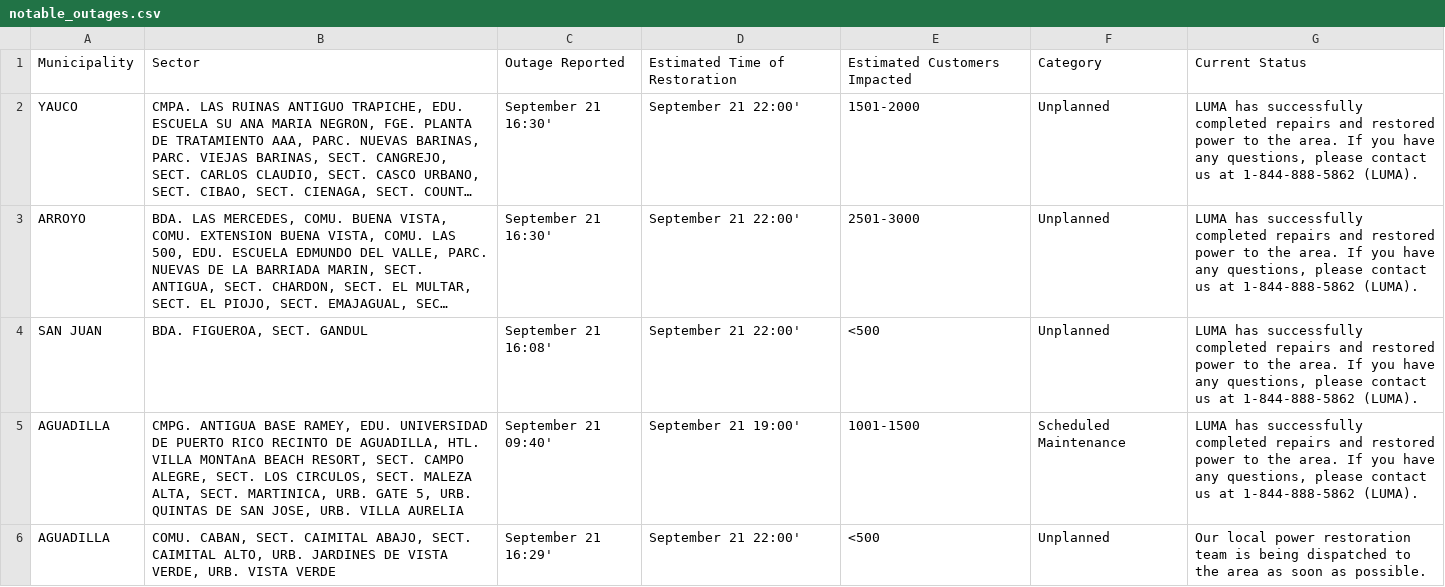
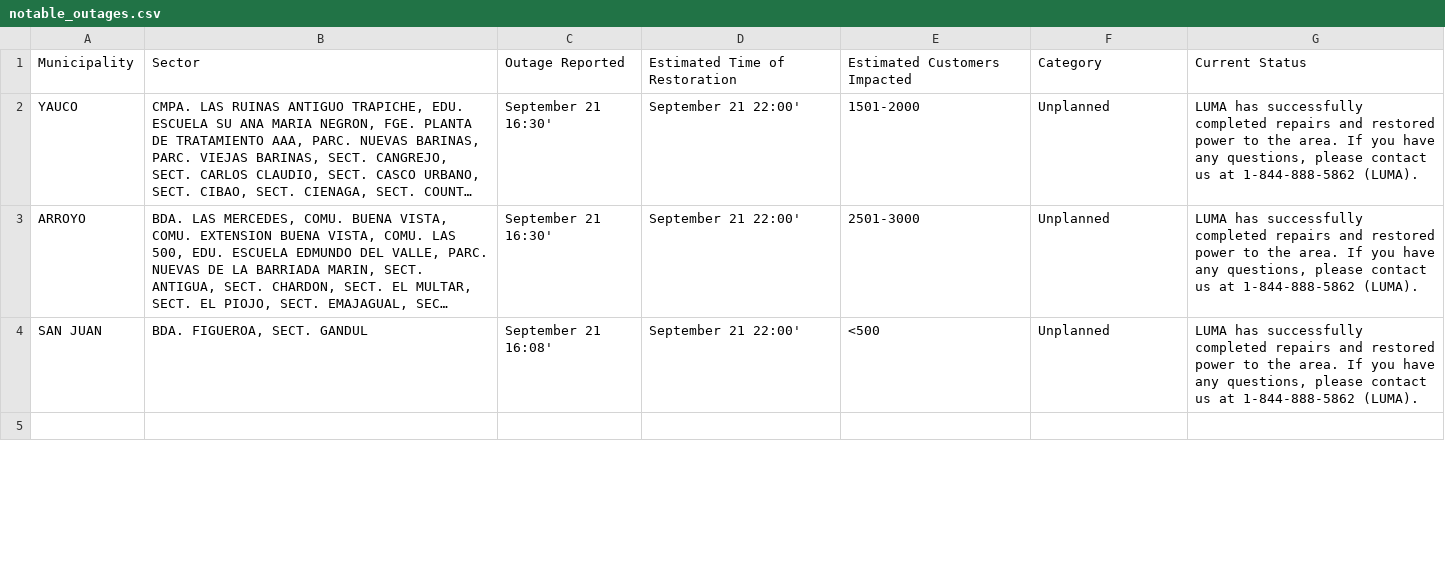
Before and after one commit to SuperSonicHub1/luma-energy-outages, a CSV file: notable_outages.csv, drawn as a sheet; only a part is shown; long unchanged cells end in …; the diff covers the shown part only; the diff names each change by its address in the sheet, - before the commit and + after, or states it on an @@ line.

```diff
--- a/notable_outages.csv
+++ b/notable_outages.csv
-row 5: AGUADILLA | CMPG. ANTIGUA BASE RAMEY, EDU. UNIVERSIDAD DE PUERTO RICO RECINTO DE AGUADILLA, HTL. VILLA MONTAnA BEACH RESORT, SECT. CAMPO ALEGRE, SECT. LOS CIRCULOS, SECT. MALEZA ALTA, SECT. MARTINICA, URB. GATE 5, URB. QUINTAS DE SAN JOSE, URB. VILLA AURELIA | September 21 09:40' | September 21 19:00' | 1001-1500 | Scheduled Maintenance | LUMA has successfully completed repairs and restored power to the area. If you have any questions, please contact us at 1-844-888-5862 (LUMA).
+row 5: (empty)
-row 6: AGUADILLA | COMU. CABAN, SECT. CAIMITAL ABAJO, SECT. CAIMITAL ALTO, URB. JARDINES DE VISTA VERDE, URB. VISTA VERDE | September 21 16:29' | September 21 22:00' | <500 | Unplanned | Our local power restoration team is being dispatched to the area as soon as possible.
```
Also changed, not shown: 3 edited cells elsewhere in this file, 2 other files.
